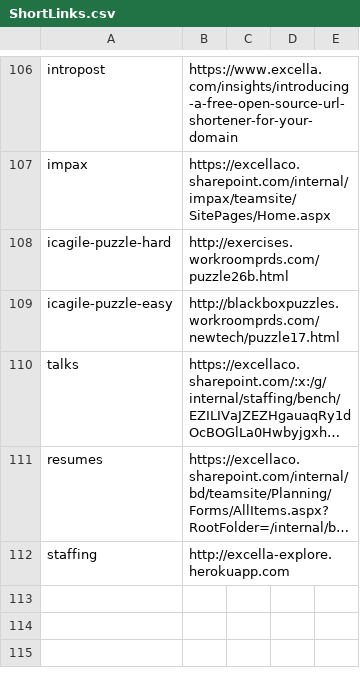
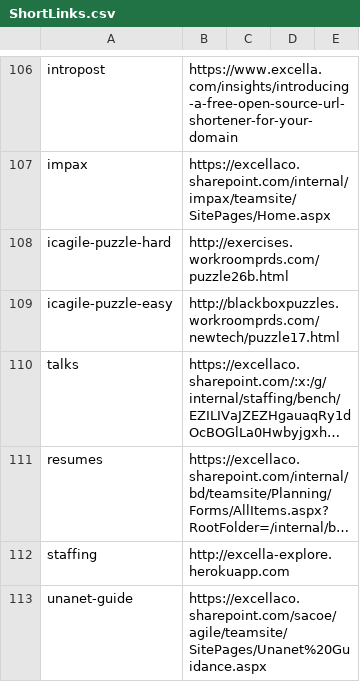
Before and after one commit to excellalabs/xluhco, a CSV file: src/xluhco.web/wwwroot/ShortLinks.csv, drawn as a sheet; only a part is shown, gaps mark what is left out; long unchanged cells end in …; the diff names each change by its address in the sheet, - before the commit and + after, or states it on an @@ line.

Commit message:
Add Unanet guide link
Request via Miranda Watson

```diff
--- a/src/xluhco.web/wwwroot/ShortLinks.csv
+++ b/src/xluhco.web/wwwroot/ShortLinks.csv
+row 113: unanet-guide | https://excellaco.sharepoint.com/sacoe/agile/teamsite/SitePages/Unanet%20Guidance.aspx
```
